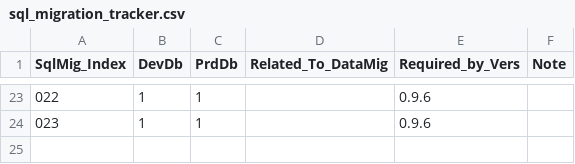
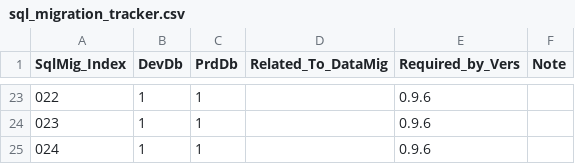
Before and after one commit to CheckMadeLtd/CheckMade, a CSV file: Src/CheckMade.DevOps/scripts/sql/sql_migration_tracker.csv, drawn as a sheet; only a part is shown, gaps mark what is left out; the diff names each change by its address in the sheet, - before the commit and + after, or states it on an @@ line.

Commit message:
Add and apply sql migration 024 and vendor to seeding data for tests

```diff
--- a/Src/CheckMade.DevOps/scripts/sql/sql_migration_tracker.csv
+++ b/Src/CheckMade.DevOps/scripts/sql/sql_migration_tracker.csv
+row 25: 024 | 1 | 1 |  | 0.9.6
```
Also changed, not shown: 2 other files.
